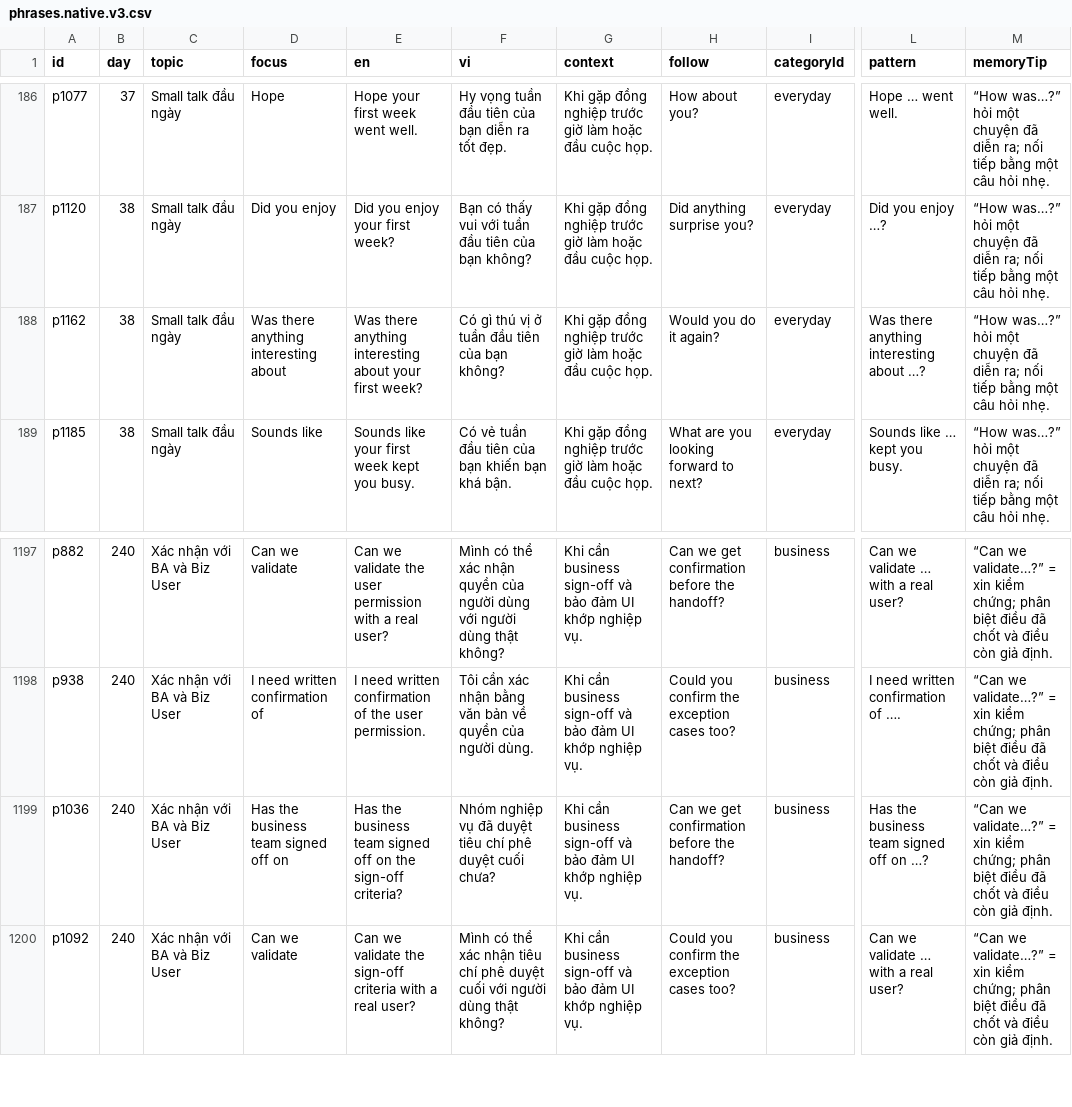
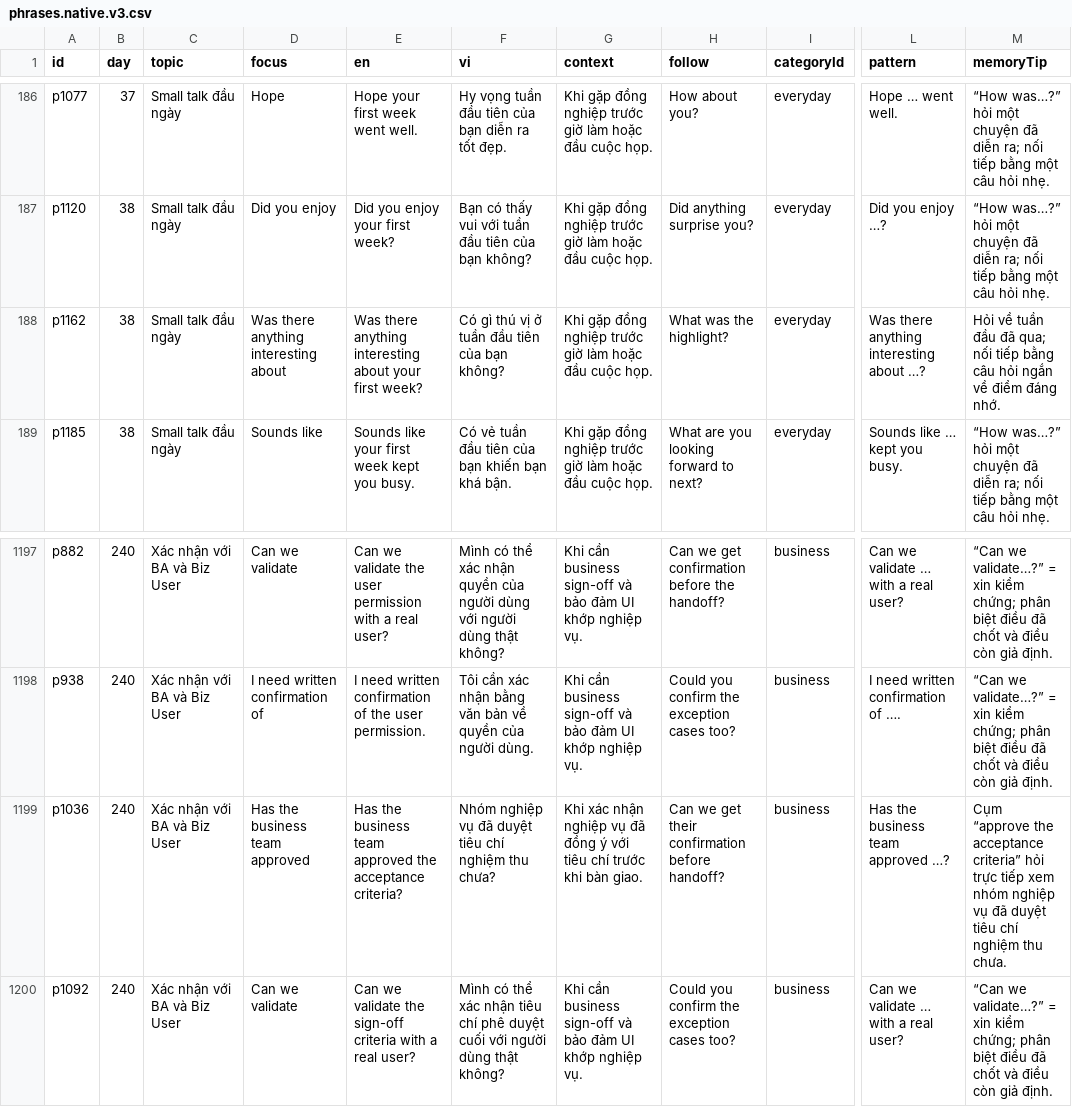
Before and after one commit to johnny-bui/TomEng, a CSV file: content/native-v3/phrases.native.v3.csv, drawn as a sheet; only a part is shown, gaps mark what is left out; the diff names each change by its address in the sheet, - before the commit and + after, or states it on an @@ line.

```diff
--- a/content/native-v3/phrases.native.v3.csv
+++ b/content/native-v3/phrases.native.v3.csv
-H188 (follow): Would you do it again?
+H188 (follow): What was the highlight?
-M188 (memoryTip): “How was…?” hỏi một chuyện đã diễn ra; nối tiếp bằng một câu hỏi nhẹ.
+M188 (memoryTip): Hỏi về tuần đầu đã qua; nối tiếp bằng câu hỏi ngắn về điểm đáng nhớ.
-D1199 (focus): Has the business team signed off on
+D1199 (focus): Has the business team approved
-E1199 (en): …business team signed off on the sign-off criteria?
+E1199 (en): …business team approved the acceptance criteria?
-F1199 (vi): …tiêu chí phê duyệt cuối chưa?
+F1199 (vi): …tiêu chí nghiệm thu chưa?
-G1199 (context): Khi cần business sign-off và bảo đảm UI khớp nghiệp vụ.
+G1199 (context): Khi xác nhận nghiệp vụ đã đồng ý với tiêu chí trước khi bàn giao.
-H1199 (follow): Can we get confirmation before the handoff?
+H1199 (follow): Can we get their confirmation before handoff?
-L1199 (pattern): Has the business team signed off on …?
+L1199 (pattern): Has the business team approved …?
-M1199 (memoryTip): “Can we validate…?” = xin kiểm chứng; phân biệt điều đã chốt và điều còn giả định.
+M1199 (memoryTip): Cụm “approve the acceptance criteria” hỏi trực tiếp xem nhóm nghiệp vụ đã duyệt tiêu chí nghiệm thu chưa.
```
Also changed, not shown: 10 other files.
